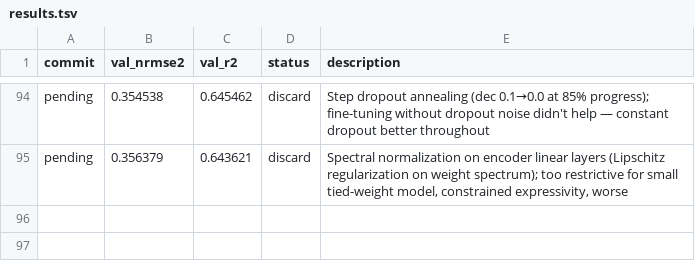
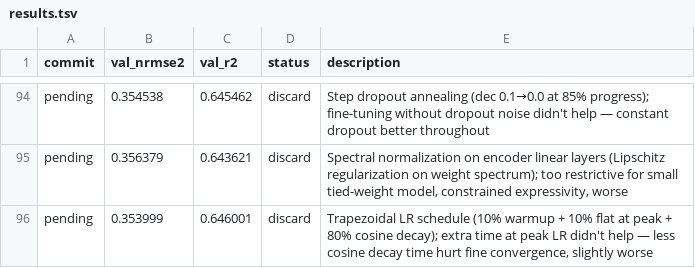
Before and after one commit to Ravindrakapse/AutoresearchAutoencoder, a TSV file: results.tsv, drawn as a sheet; only a part is shown, gaps mark what is left out.

```diff
--- a/results.tsv
+++ b/results.tsv
@@ -95 +95,2 @@ pending	0.354538	0.645462	discard	Step dropout annealing (dec 0.1→0.0 at 85% p
 pending	0.356379	0.643621	discard	Spectral normalization on encoder linear layers (Lipschitz regularization on weight spectrum); too restrictive for small tied-weight model, constrained expressivity, worse
+pending	0.353999	0.646001	discard	Trapezoidal LR schedule (10% warmup + 10% flat at peak + 80% cosine decay); extra time at peak LR didn't help — less cosine decay time hurt fine convergence, slightly worse
```
